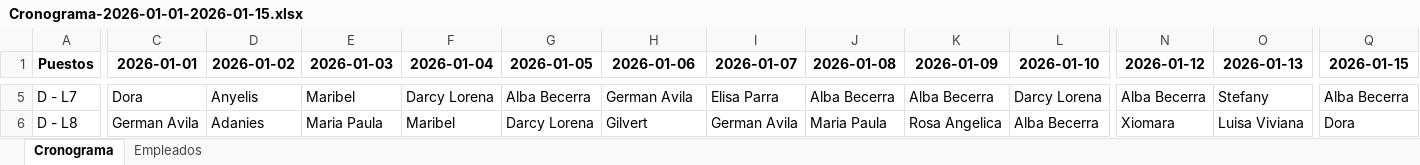
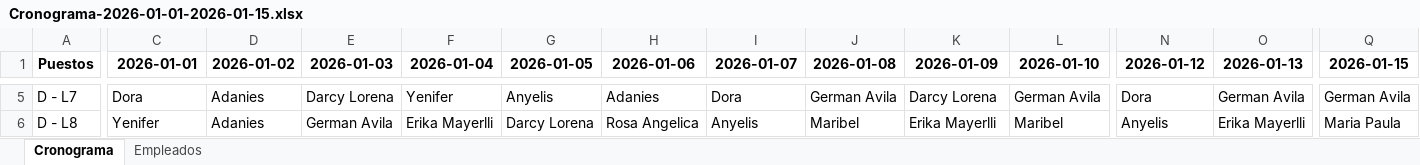
Before and after one commit to eacanalg/Turnos, an Excel workbook: Cronograma-2026-01-01-2026-01-15.xlsx, sheet Cronograma, drawn as a sheet; only a part is shown, gaps mark what is left out; values as stored, in another font and other column widths than the file's, no borders; conditional formats not drawn; the diff covers the shown part only; the diff names each change by its address in the sheet, - before the commit and + after, or states it on an @@ line.

```diff
--- a/Cronograma-2026-01-01-2026-01-15.xlsx (sheet Cronograma)
+++ b/Cronograma-2026-01-01-2026-01-15.xlsx (sheet Cronograma)
-D5 (2026-01-02): Anyelis
+D5 (2026-01-02): Adanies
-E5 (2026-01-03): Maribel
+E5 (2026-01-03): Darcy Lorena
-F5 (2026-01-04): Darcy Lorena
+F5 (2026-01-04): Yenifer
-G5 (2026-01-05): Alba Becerra
+G5 (2026-01-05): Anyelis
-H5 (2026-01-06): German Avila
+H5 (2026-01-06): Adanies
-I5 (2026-01-07): Elisa Parra
+I5 (2026-01-07): Dora
-J5 (2026-01-08): Alba Becerra
+J5 (2026-01-08): German Avila
-K5 (2026-01-09): Alba Becerra
+K5 (2026-01-09): Darcy Lorena
-L5 (2026-01-10): Darcy Lorena
+L5 (2026-01-10): German Avila
-N5 (2026-01-12): Alba Becerra
+N5 (2026-01-12): Dora
-O5 (2026-01-13): Stefany
+O5 (2026-01-13): German Avila
-Q5 (2026-01-15): Alba Becerra
+Q5 (2026-01-15): German Avila
-C6 (2026-01-01): German Avila
+C6 (2026-01-01): Yenifer
-E6 (2026-01-03): Maria Paula
+E6 (2026-01-03): German Avila
-F6 (2026-01-04): Maribel
+F6 (2026-01-04): Erika Mayerlli
-H6 (2026-01-06): Gilvert
+H6 (2026-01-06): Rosa Angelica
-I6 (2026-01-07): German Avila
+I6 (2026-01-07): Anyelis
-J6 (2026-01-08): Maria Paula
+J6 (2026-01-08): Maribel
-K6 (2026-01-09): Rosa Angelica
+K6 (2026-01-09): Erika Mayerlli
-L6 (2026-01-10): Alba Becerra
+L6 (2026-01-10): Maribel
-N6 (2026-01-12): Xiomara
+N6 (2026-01-12): Anyelis
-O6 (2026-01-13): Luisa Viviana
+O6 (2026-01-13): Erika Mayerlli
-Q6 (2026-01-15): Dora
+Q6 (2026-01-15): Maria Paula
```
Also changed, not shown: 243 edited cells elsewhere in this sheet, formulas that keep their value, 2 other files.
